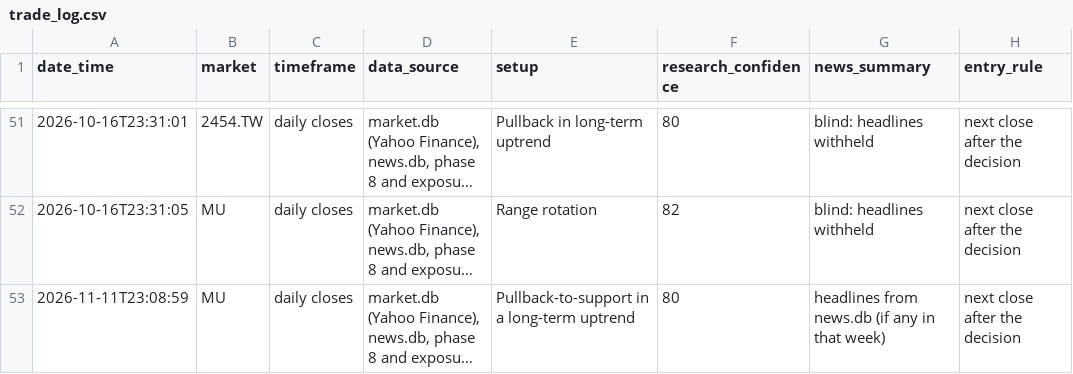
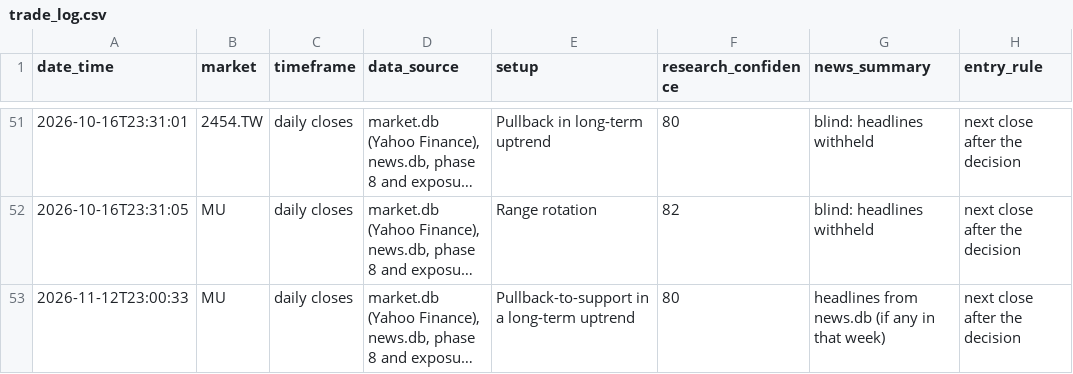
Before and after one commit to ouck1e/Semiconductor-Supply-Chain-Project, a CSV file: data/agents/trade_log.csv, drawn as a sheet; only a part is shown, gaps mark what is left out; long unchanged cells end in …; the diff names each change by its address in the sheet, - before the commit and + after, or states it on an @@ line.

```diff
--- a/data/agents/trade_log.csv
+++ b/data/agents/trade_log.csv
-A53 (date_time): 2026-11-11T23:08:59
+A53 (date_time): 2026-11-12T23:00:33
```
